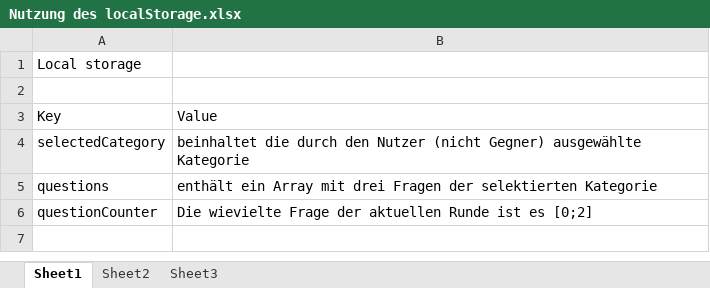
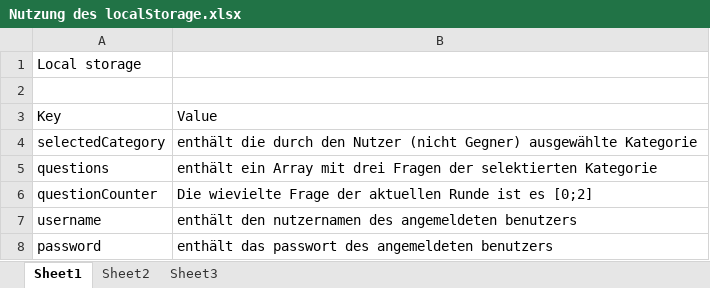
Before and after one commit to Jessi93/Quizduell, an Excel workbook: Documents/Phasen/Concept/Nutzung des localStorage.xlsx, sheet Sheet1, drawn as a sheet; values as stored, in another font and other column widths than the file's, no borders; table styles not drawn; the diff names each change by its address in the sheet, - before the commit and + after, or states it on an @@ line.

```diff
--- a/Documents/Phasen/Concept/Nutzung des localStorage.xlsx (sheet Sheet1)
+++ b/Documents/Phasen/Concept/Nutzung des localStorage.xlsx (sheet Sheet1)
-B4: beinhaltet die durch…
+B4: enthält die durch…
+row 7: username | enthält den nutzernamen des angemeldeten benutzers
+row 8: password | enthält das passwort des angemeldeten benutzers
```
Also changed, not shown: 3 other files.
